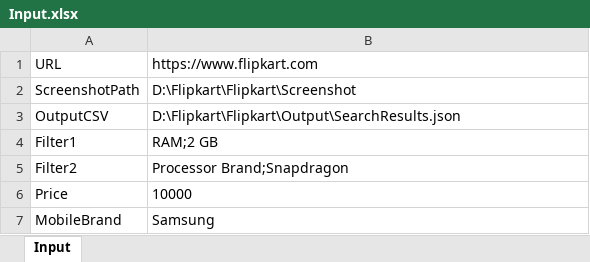
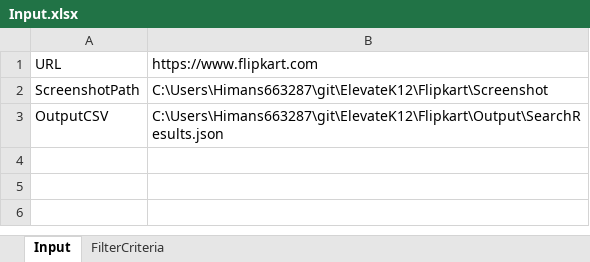
Before and after one commit to himanshu1807/ElevateK12, an Excel workbook: Flipkart/Input/Input.xlsx, sheet Input, drawn as a sheet; values as stored, in another font and other column widths than the file's, no borders; the diff names each change by its address in the sheet, - before the commit and + after, or states it on an @@ line.

```diff
--- a/Flipkart/Input/Input.xlsx (sheet Input)
+++ b/Flipkart/Input/Input.xlsx (sheet Input)
+sheet tab: FilterCriteria
-B2: D:\Flipkart\Flipkart\Screenshot
+B2: C:\Users\Himans663287\git\ElevateK12\Flipkart\Screenshot
-B3: D:\Flipkart\Flipkart\Output\SearchResults.json
+B3: C:\Users\Himans663287\git\ElevateK12\Flipkart\Output\SearchResults.json
-row 4: Filter1 | RAM;2 GB
-row 5: Filter2 | Processor Brand;Snapdragon
-row 6: Price | 10000
-row 7: MobileBrand | Samsung
```
Also changed, not shown: 5 other files.
